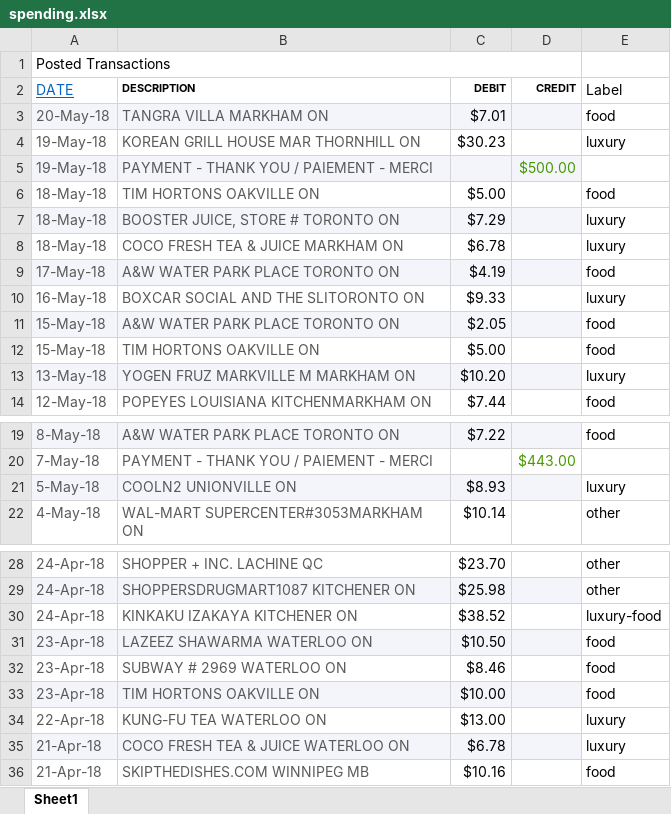
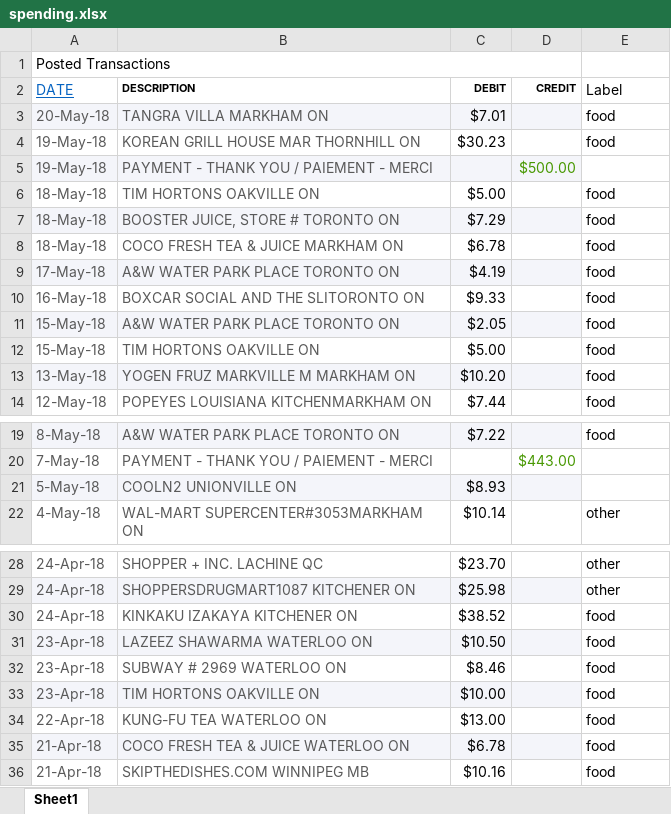
Before and after one commit to tate1010/ruhackbackend, an Excel workbook: spending.xlsx, sheet Sheet1, drawn as a sheet; only a part is shown, gaps mark what is left out; values as stored, in another font and other column widths than the file's, no borders; charts and pictures not drawn; the diff covers the shown part only; the diff names each change by its address in the sheet, - before the commit and + after, or states it on an @@ line.

Commit message:
shjeet

```diff
--- a/spending.xlsx (sheet Sheet1)
+++ b/spending.xlsx (sheet Sheet1)
-E4 (Label): luxury
+E4 (Label): food
-E7:E8 (Label): luxury
+E7:E8 (Label): food
-E10 (Label): luxury
+E10 (Label): food
-E13 (Label): luxury
+E13 (Label): food
-E21 (Label): luxury
+E21 (Label): (empty)
-E30 (Label): luxury-food
+E30 (Label): food
-E34:E35 (Label): luxury
+E34:E35 (Label): food
```
Also changed, not shown: 4 edited cells elsewhere in this sheet.
